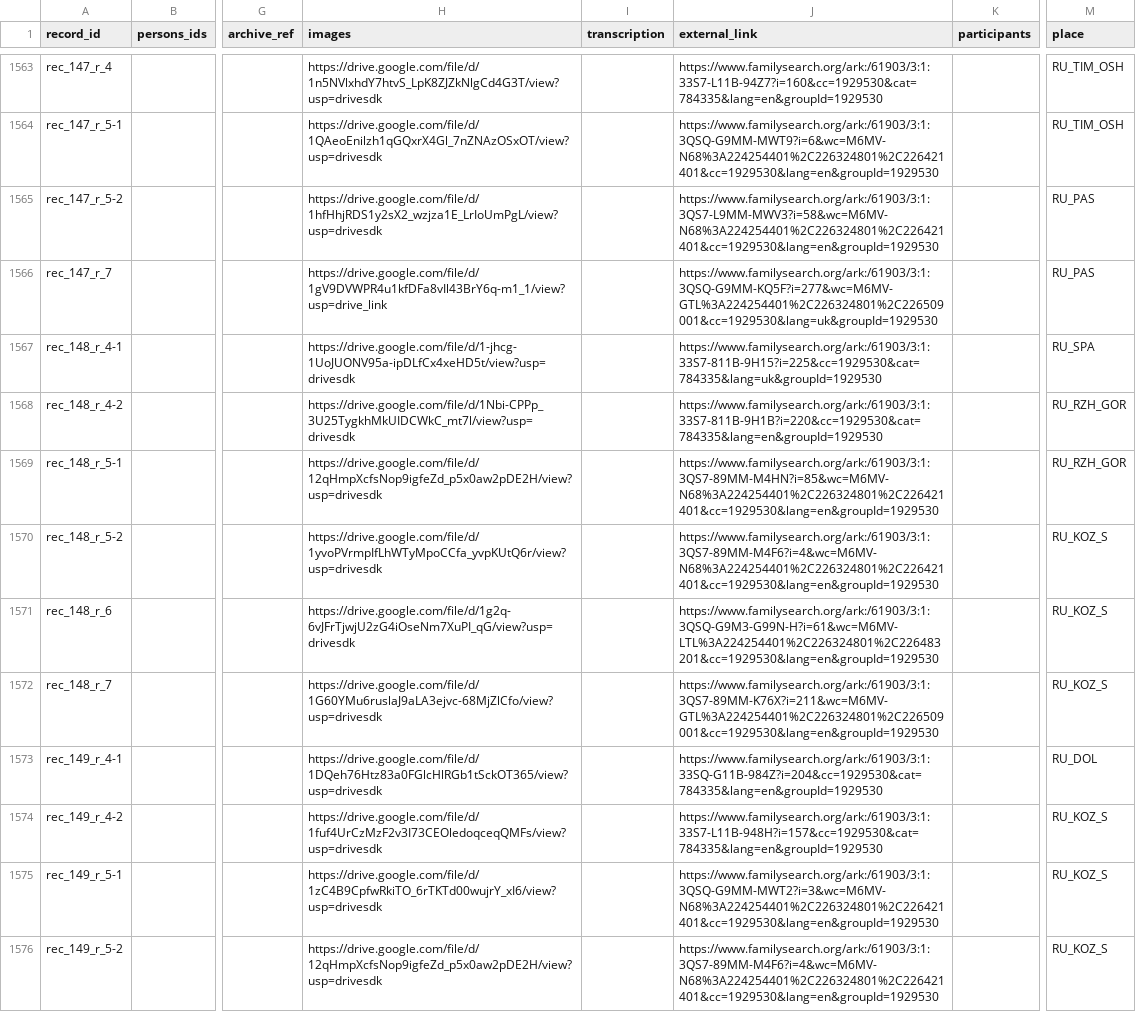
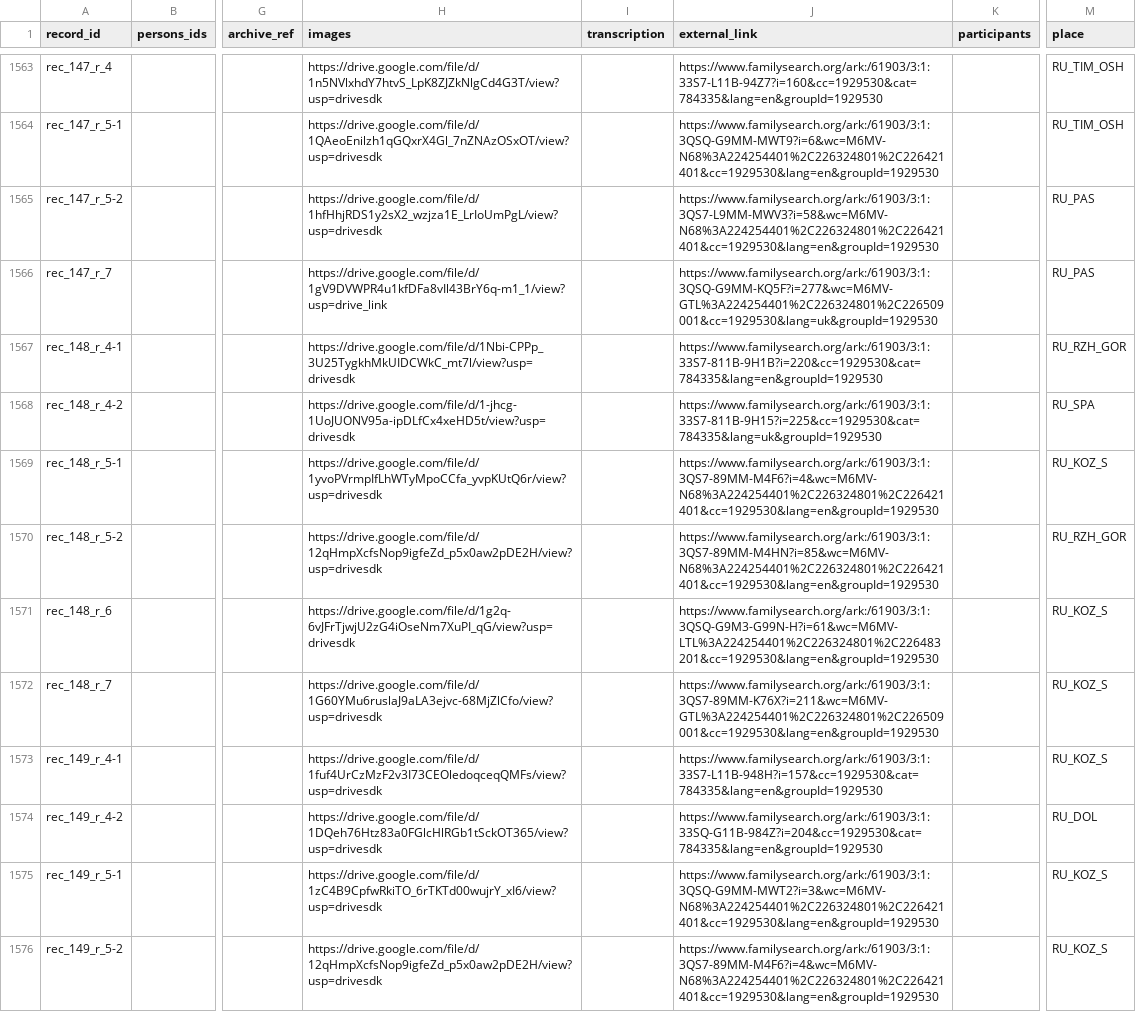
Before and after one commit to John7794/geneo, a CSV file: data/db/uk/records.csv, drawn as a sheet; only a part is shown, gaps mark what is left out; the diff names each change by its address in the sheet, - before the commit and + after, or states it on an @@ line.

```diff
--- a/data/db/uk/records.csv
+++ b/data/db/uk/records.csv
-H1567 (images): https://drive.google.com/file/d/1-jhcg-1UoJUONV95a-ipDLfCx4xeHD5t/view?usp=drivesdk
+H1567 (images): https://drive.google.com/file/d/1Nbi-CPPp_3U25TygkhMkUIDCWkC_mt7l/view?usp=drivesdk
-J1567 (external_link): https://www.familysearch.org/ark:/61903/3:1:33S7-811B-9H15?i=225&cc=1929530&cat=784335&lang=uk&groupId=1929530
+J1567 (external_link): https://www.familysearch.org/ark:/61903/3:1:33S7-811B-9H1B?i=220&cc=1929530&cat=784335&lang=en&groupId=1929530
-M1567 (place): RU_SPA
+M1567 (place): RU_RZH_GOR
-H1568 (images): https://drive.google.com/file/d/1Nbi-CPPp_3U25TygkhMkUIDCWkC_mt7l/view?usp=drivesdk
+H1568 (images): https://drive.google.com/file/d/1-jhcg-1UoJUONV95a-ipDLfCx4xeHD5t/view?usp=drivesdk
-J1568 (external_link): https://www.familysearch.org/ark:/61903/3:1:33S7-811B-9H1B?i=220&cc=1929530&cat=784335&lang=en&groupId=1929530
+J1568 (external_link): https://www.familysearch.org/ark:/61903/3:1:33S7-811B-9H15?i=225&cc=1929530&cat=784335&lang=uk&groupId=1929530
-M1568 (place): RU_RZH_GOR
+M1568 (place): RU_SPA
-H1569 (images): https://drive.google.com/file/d/12qHmpXcfsNop9igfeZd_p5x0aw2pDE2H/view?usp=drivesdk
+H1569 (images): https://drive.google.com/file/d/1yvoPVrmpIfLhWTyMpoCCfa_yvpKUtQ6r/view?usp=drivesdk
-J1569 (external_link): https://www.familysearch.org/ark:/61903/3:1:3QS7-89MM-M4HN?i=85&wc=M6MV-N68%3A224254401%2C226324801%2C226421401&cc=1929530&lang=en&groupId=1929530
+J1569 (external_link): https://www.familysearch.org/ark:/61903/3:1:3QS7-89MM-M4F6?i=4&wc=M6MV-N68%3A224254401%2C226324801%2C226421401&cc=1929530&lang=en&groupId=1929530
-M1569 (place): RU_RZH_GOR
+M1569 (place): RU_KOZ_S
-H1570 (images): https://drive.google.com/file/d/1yvoPVrmpIfLhWTyMpoCCfa_yvpKUtQ6r/view?usp=drivesdk
+H1570 (images): https://drive.google.com/file/d/12qHmpXcfsNop9igfeZd_p5x0aw2pDE2H/view?usp=drivesdk
-J1570 (external_link): https://www.familysearch.org/ark:/61903/3:1:3QS7-89MM-M4F6?i=4&wc=M6MV-N68%3A224254401%2C226324801%2C226421401&cc=1929530&lang=en&groupId=1929530
+J1570 (external_link): https://www.familysearch.org/ark:/61903/3:1:3QS7-89MM-M4HN?i=85&wc=M6MV-N68%3A224254401%2C226324801%2C226421401&cc=1929530&lang=en&groupId=1929530
-M1570 (place): RU_KOZ_S
+M1570 (place): RU_RZH_GOR
-H1573 (images): https://drive.google.com/file/d/1DQeh76Htz83a0FGlcHlRGb1tSckOT365/view?usp=drivesdk
+H1573 (images): https://drive.google.com/file/d/1fuf4UrCzMzF2v3I73CEOledoqceqQMFs/view?usp=drivesdk
-J1573 (external_link): https://www.familysearch.org/ark:/61903/3:1:33SQ-G11B-984Z?i=204&cc=1929530&cat=784335&lang=en&groupId=1929530
+J1573 (external_link): https://www.familysearch.org/ark:/61903/3:1:33S7-L11B-948H?i=157&cc=1929530&cat=784335&lang=en&groupId=1929530
-M1573 (place): RU_DOL
+M1573 (place): RU_KOZ_S
-H1574 (images): https://drive.google.com/file/d/1fuf4UrCzMzF2v3I73CEOledoqceqQMFs/view?usp=drivesdk
+H1574 (images): https://drive.google.com/file/d/1DQeh76Htz83a0FGlcHlRGb1tSckOT365/view?usp=drivesdk
-J1574 (external_link): https://www.familysearch.org/ark:/61903/3:1:33S7-L11B-948H?i=157&cc=1929530&cat=784335&lang=en&groupId=1929530
+J1574 (external_link): https://www.familysearch.org/ark:/61903/3:1:33SQ-G11B-984Z?i=204&cc=1929530&cat=784335&lang=en&groupId=1929530
-M1574 (place): RU_KOZ_S
+M1574 (place): RU_DOL
```
Also changed, not shown: 1 other file.
